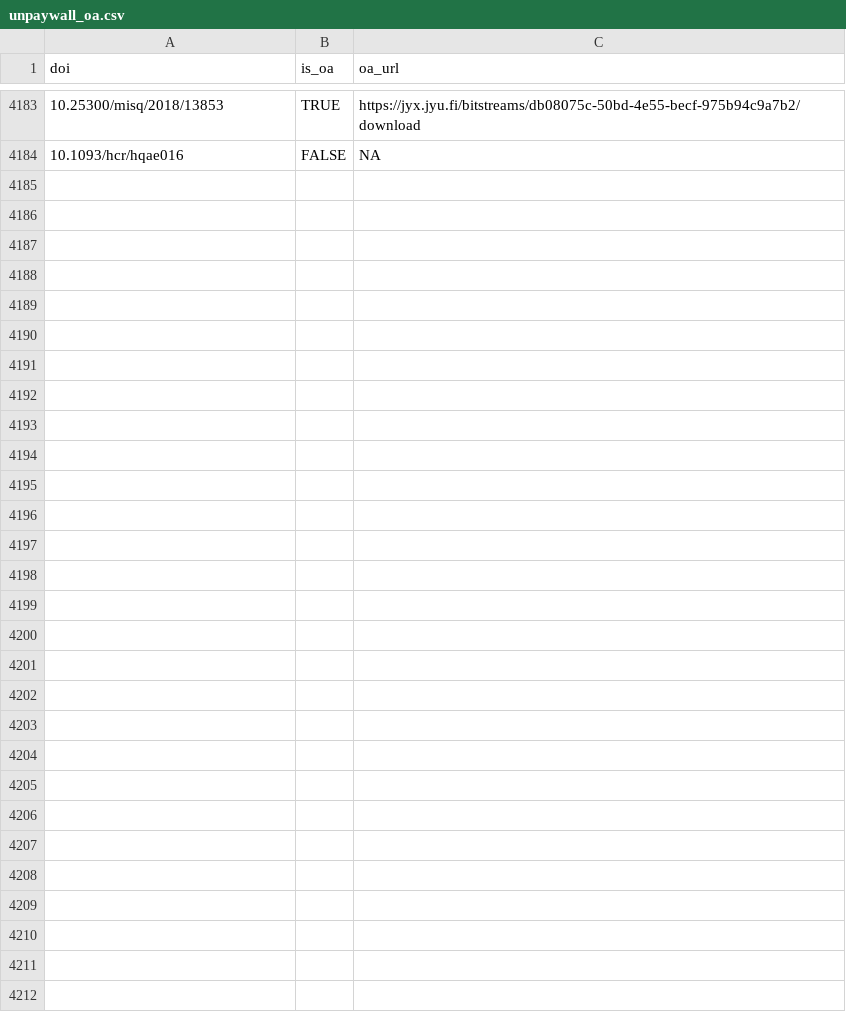
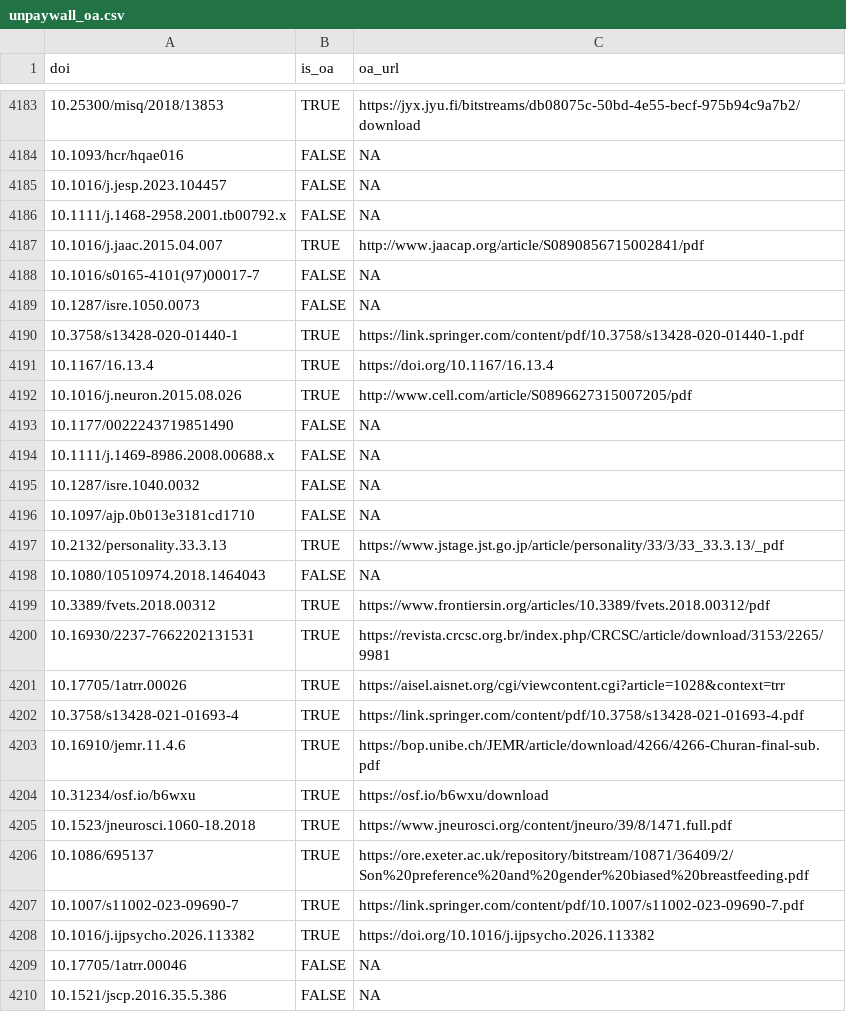
Before and after one commit to forrtproject/FReD-data, a CSV file: cache/unpaywall_oa.csv, drawn as a sheet; only a part is shown, gaps mark what is left out; the diff names each change by its address in the sheet, - before the commit and + after, or states it on an @@ line.

```diff
--- a/cache/unpaywall_oa.csv
+++ b/cache/unpaywall_oa.csv
+row 4185: 10.1016/j.jesp.2023.104457 | FALSE | NA
+row 4186: 10.1111/j.1468-2958.2001.tb00792.x | FALSE | NA
+row 4187: 10.1016/j.jaac.2015.04.007 | TRUE | http://www.jaacap.org/article/S0890856715002841/pdf
+row 4188: 10.1016/s0165-4101(97)00017-7 | FALSE | NA
+row 4189: 10.1287/isre.1050.0073 | FALSE | NA
+row 4190: 10.3758/s13428-020-01440-1 | TRUE | https://link.springer.com/content/pdf/10.3758/s13428-020-01440-1.pdf
+row 4191: 10.1167/16.13.4 | TRUE | https://doi.org/10.1167/16.13.4
+row 4192: 10.1016/j.neuron.2015.08.026 | TRUE | http://www.cell.com/article/S0896627315007205/pdf
+row 4193: 10.1177/0022243719851490 | FALSE | NA
+row 4194: 10.1111/j.1469-8986.2008.00688.x | FALSE | NA
+row 4195: 10.1287/isre.1040.0032 | FALSE | NA
+row 4196: 10.1097/ajp.0b013e3181cd1710 | FALSE | NA
+row 4197: 10.2132/personality.33.3.13 | TRUE | https://www.jstage.jst.go.jp/article/personality/33/3/33_33.3.13/_pdf
+row 4198: 10.1080/10510974.2018.1464043 | FALSE | NA
+row 4199: 10.3389/fvets.2018.00312 | TRUE | https://www.frontiersin.org/articles/10.3389/fvets.2018.00312/pdf
+row 4200: 10.16930/2237-7662202131531 | TRUE | https://revista.crcsc.org.br/index.php/CRCSC/article/download/3153/2265/9981
+row 4201: 10.17705/1atrr.00026 | TRUE | https://aisel.aisnet.org/cgi/viewcontent.cgi?article=1028&context=trr
+row 4202: 10.3758/s13428-021-01693-4 | TRUE | https://link.springer.com/content/pdf/10.3758/s13428-021-01693-4.pdf
+row 4203: 10.16910/jemr.11.4.6 | TRUE | https://bop.unibe.ch/JEMR/article/download/4266/4266-Churan-final-sub.pdf
+row 4204: 10.31234/osf.io/b6wxu | TRUE | https://osf.io/b6wxu/download
+row 4205: 10.1523/jneurosci.1060-18.2018 | TRUE | https://www.jneurosci.org/content/jneuro/39/8/1471.full.pdf
+row 4206: 10.1086/695137 | TRUE | https://ore.exeter.ac.uk/repository/bitstream/10871/36409/2/Son%20preference%20and%20gender%20biased%20breastfeeding.pdf
+row 4207: 10.1007/s11002-023-09690-7 | TRUE | https://link.springer.com/content/pdf/10.1007/s11002-023-09690-7.pdf
+row 4208: 10.1016/j.ijpsycho.2026.113382 | TRUE | https://doi.org/10.1016/j.ijpsycho.2026.113382
+row 4209: 10.17705/1atrr.00046 | FALSE | NA
+row 4210: 10.1521/jscp.2016.35.5.386 | FALSE | NA
```
Also changed, not shown: cache/openalex_keywords_language.csv, output/flora_export_log.csv, 5 other files.
